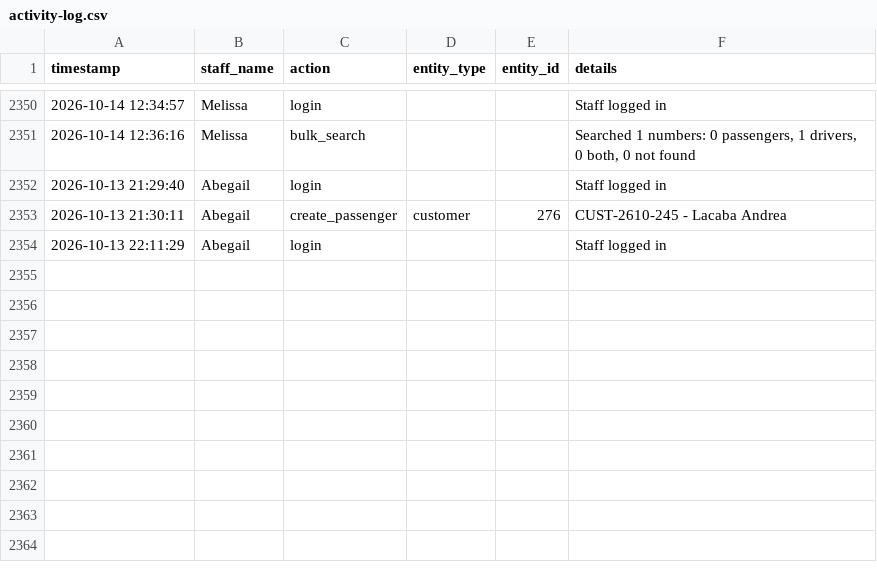
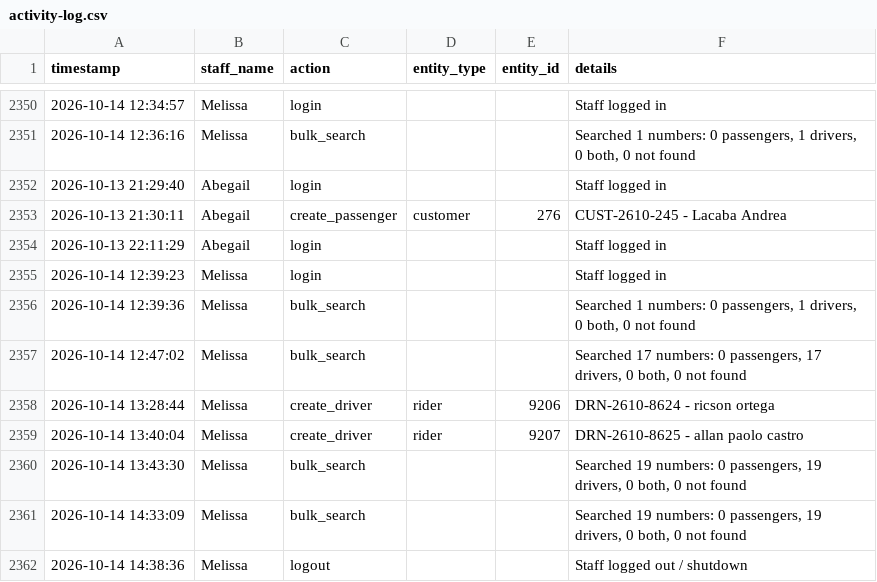
Before and after one commit to jangdannug/PinoyRidePh, a CSV file: logs/activity-log.csv, drawn as a sheet; only a part is shown, gaps mark what is left out; the diff names each change by its address in the sheet, - before the commit and + after, or states it on an @@ line.

Commit message:
Activity log - 2026-10-14 14:38 - Melissa

```diff
--- a/logs/activity-log.csv
+++ b/logs/activity-log.csv
+row 2355: 2026-10-14 12:39:23 | Melissa | login |  |  | Staff logged in
+row 2356: 2026-10-14 12:39:36 | Melissa | bulk_search |  |  | Searched 1 numbers: 0 passengers, 1 drivers, 0 both, 0 not found
+row 2357: 2026-10-14 12:47:02 | Melissa | bulk_search |  |  | Searched 17 numbers: 0 passengers, 17 drivers, 0 both, 0 not found
+row 2358: 2026-10-14 13:28:44 | Melissa | create_driver | rider | 9206 | DRN-2610-8624 - ricson ortega
+row 2359: 2026-10-14 13:40:04 | Melissa | create_driver | rider | 9207 | DRN-2610-8625 - allan paolo castro
+row 2360: 2026-10-14 13:43:30 | Melissa | bulk_search |  |  | Searched 19 numbers: 0 passengers, 19 drivers, 0 both, 0 not found
+row 2361: 2026-10-14 14:33:09 | Melissa | bulk_search |  |  | Searched 19 numbers: 0 passengers, 19 drivers, 0 both, 0 not found
+row 2362: 2026-10-14 14:38:36 | Melissa | logout |  |  | Staff logged out / shutdown
```
Also changed, not shown: 1 other file.
